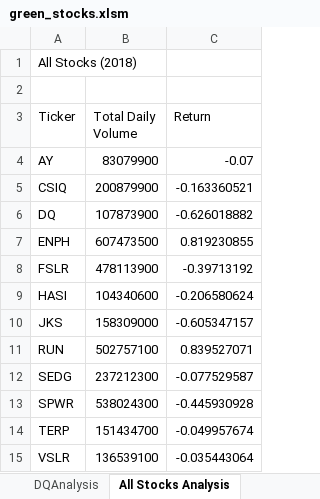
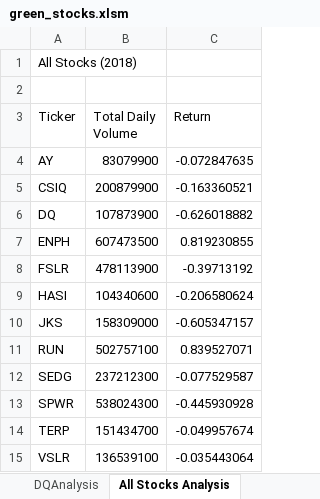
Before and after one commit to dalipg07/stock-analysis, an Excel workbook: green_stocks.xlsm, sheet All Stocks Analysis, drawn as a sheet; values as stored, in another font and other column widths than the file's, no borders; charts and pictures not drawn; the diff names each change by its address in the sheet, - before the commit and + after, or states it on an @@ line.

Commit message:
Add files via upload

```diff
--- a/green_stocks.xlsm (sheet All Stocks Analysis)
+++ b/green_stocks.xlsm (sheet All Stocks Analysis)
-C4 (Return): -0.07
+C4 (Return): -0.072847635
```
Also changed, not shown: charts or pictures.
